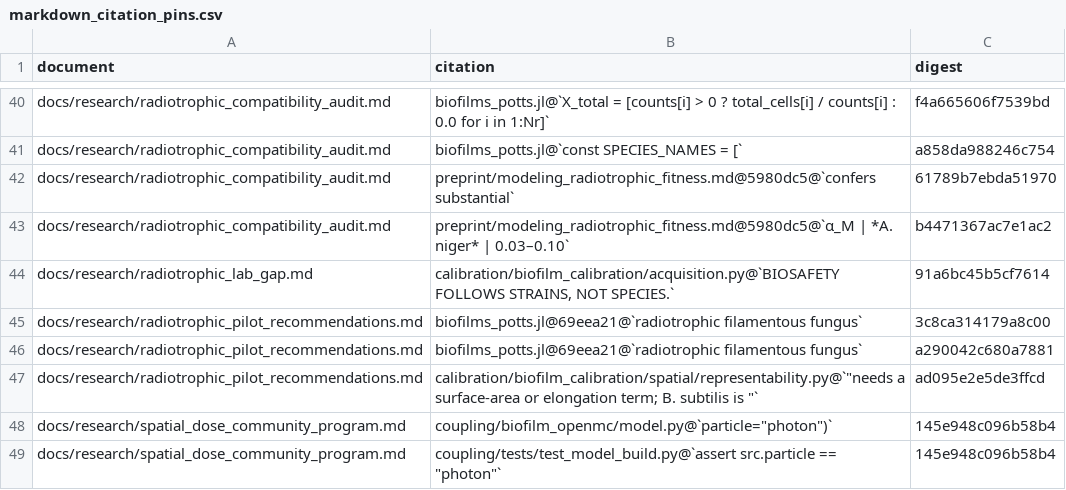
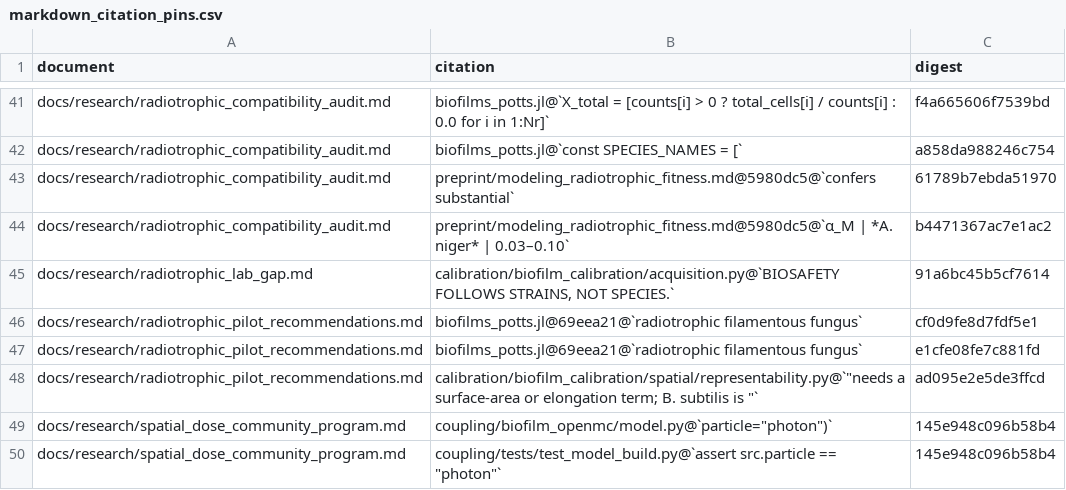
Before and after one commit to aurascoper/Biofilms, a CSV file: data/markdown_citation_pins.csv, drawn as a sheet; only a part is shown, gaps mark what is left out; the diff covers the shown part only.

```diff
--- a/data/markdown_citation_pins.csv
+++ b/data/markdown_citation_pins.csv
@@ -44,4 +45,4 @@ docs/research/radiotrophic_compatibility_audit.md,preprint/modeling_radiotrophic
 docs/research/radiotrophic_lab_gap.md,"calibration/biofilm_calibration/acquisition.py@`BIOSAFETY FOLLOWS STRAINS, NOT SPECIES.`",91a6bc45b5cf7614
-docs/research/radiotrophic_pilot_recommendations.md,biofilms_potts.jl@69eea21@`radiotrophic filamentous fungus`,3c8ca314179a8c00
-docs/research/radiotrophic_pilot_recommendations.md,biofilms_potts.jl@69eea21@`radiotrophic filamentous fungus`,a290042c680a7881
+docs/research/radiotrophic_pilot_recommendations.md,biofilms_potts.jl@69eea21@`radiotrophic filamentous fungus`,cf0d9fe8d7fdf5e1
+docs/research/radiotrophic_pilot_recommendations.md,biofilms_potts.jl@69eea21@`radiotrophic filamentous fungus`,e1cfe08fe7c881fd
 docs/research/radiotrophic_pilot_recommendations.md,"calibration/biofilm_calibration/spatial/representability.py@`""needs a surface-area or elongation term; B. subtilis is ""`",ad095e2e5de3ffcd
```
Also changed, not shown: 2 added rows and 11 edited cells elsewhere in this file, 6 other files.
